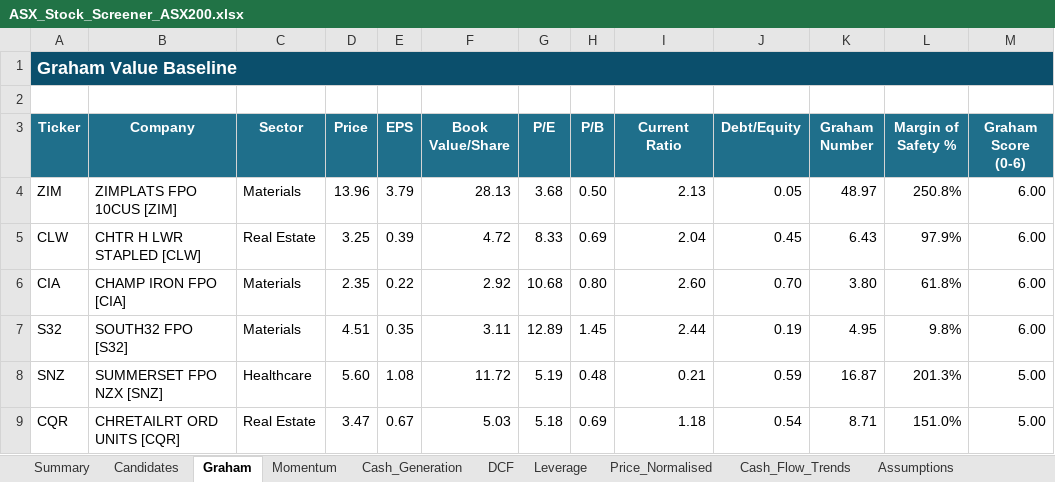
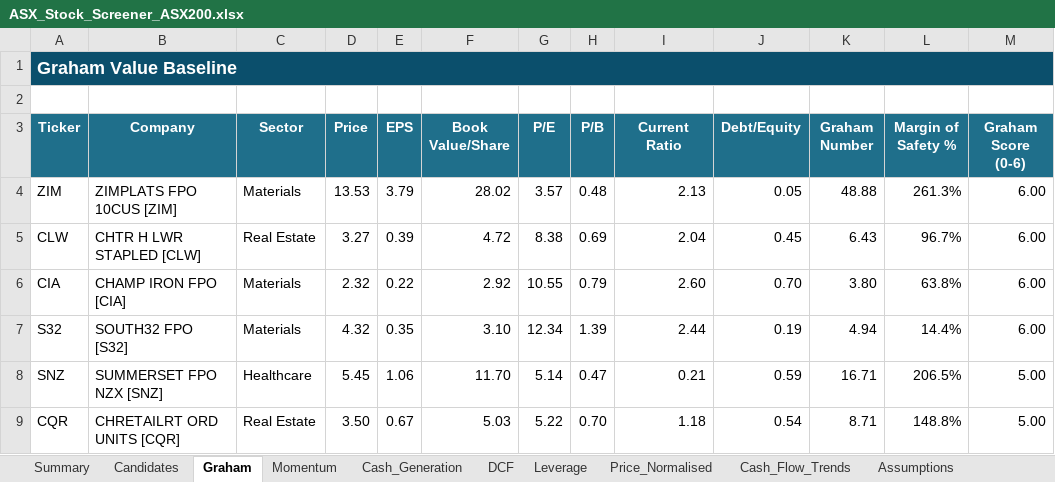
Before and after one commit to douglasmcintyre3-code/trading, an Excel workbook: latest/ASX_Stock_Screener_ASX200.xlsx, sheet Graham, drawn as a sheet; only a part is shown; values as stored, in another font and other column widths than the file's, no borders; conditional formats not drawn; the diff covers the shown part only; the diff names each change by its address in the sheet, - before the commit and + after, or states it on an @@ line.

```diff
--- a/latest/ASX_Stock_Screener_ASX200.xlsx (sheet Graham)
+++ b/latest/ASX_Stock_Screener_ASX200.xlsx (sheet Graham)
-D4 (Price): 13.96
+D4 (Price): 13.53
-F4 (Book Value/Share): 28.13
+F4 (Book Value/Share): 28.02
-G4 (P/E): 3.68
+G4 (P/E): 3.57
-H4 (P/B): 0.50
+H4 (P/B): 0.48
-K4 (Graham Number): 48.97
+K4 (Graham Number): 48.88
-L4 (Margin of Safety %): 250.8%
+L4 (Margin of Safety %): 261.3%
-D5 (Price): 3.25
+D5 (Price): 3.27
-G5 (P/E): 8.33
+G5 (P/E): 8.38
-L5 (Margin of Safety %): 97.9%
+L5 (Margin of Safety %): 96.7%
-D6 (Price): 2.35
+D6 (Price): 2.32
-G6 (P/E): 10.68
+G6 (P/E): 10.55
-H6 (P/B): 0.80
+H6 (P/B): 0.79
-L6 (Margin of Safety %): 61.8%
+L6 (Margin of Safety %): 63.8%
-D7 (Price): 4.51
+D7 (Price): 4.32
-F7 (Book Value/Share): 3.11
+F7 (Book Value/Share): 3.10
-G7 (P/E): 12.89
+G7 (P/E): 12.34
-H7 (P/B): 1.45
+H7 (P/B): 1.39
-K7 (Graham Number): 4.95
+K7 (Graham Number): 4.94
-L7 (Margin of Safety %): 9.8%
+L7 (Margin of Safety %): 14.4%
-D8 (Price): 5.60
+D8 (Price): 5.45
-E8 (EPS): 1.08
+E8 (EPS): 1.06
-F8 (Book Value/Share): 11.72
+F8 (Book Value/Share): 11.70
-G8 (P/E): 5.19
+G8 (P/E): 5.14
-H8 (P/B): 0.48
+H8 (P/B): 0.47
-K8 (Graham Number): 16.87
+K8 (Graham Number): 16.71
-L8 (Margin of Safety %): 201.3%
+L8 (Margin of Safety %): 206.5%
-D9 (Price): 3.47
+D9 (Price): 3.50
-G9 (P/E): 5.18
+G9 (P/E): 5.22
-H9 (P/B): 0.69
+H9 (P/B): 0.70
-L9 (Margin of Safety %): 151.0%
+L9 (Margin of Safety %): 148.8%
```
Also changed, not shown: 37 added rows, 37 removed rows and 580 edited cells elsewhere in this sheet, sheet Price_Normalised, sheet Summary, sheet Momentum, sheet Cash_Generation, sheet DCF, sheet Leverage, 3 more sheets, charts or pictures, 3 other files.
